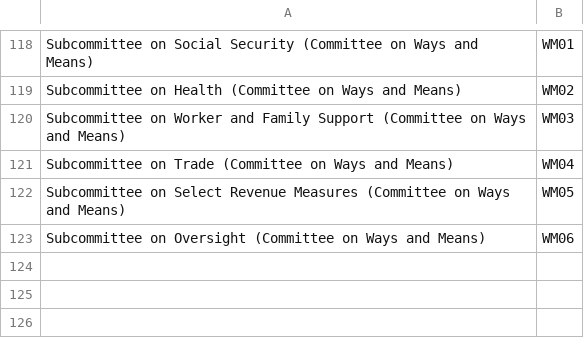
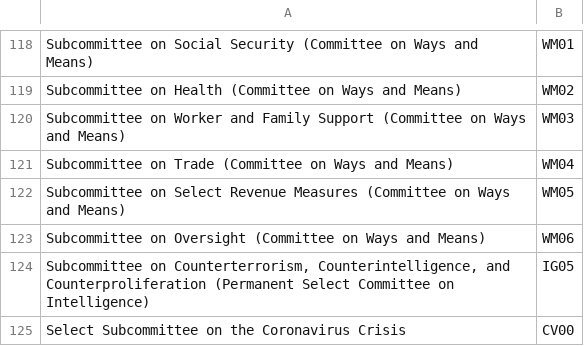
Before and after one commit to rachelorey/Scheduling-Conflicts-in-Congress, a CSV file: replacement116.csv, drawn as a sheet; only a part is shown, gaps mark what is left out; the diff names each change by its address in the sheet, - before the commit and + after, or states it on an @@ line.

Commit message:
Add files via upload

```diff
--- a/replacement116.csv
+++ b/replacement116.csv
+row 124: Subcommittee on Counterterrorism, Counterintelligence, and Counterproliferation (Permanent Select Committee on Intelligence) | IG05
+row 125: Select Subcommittee on the Coronavirus Crisis | CV00
```
